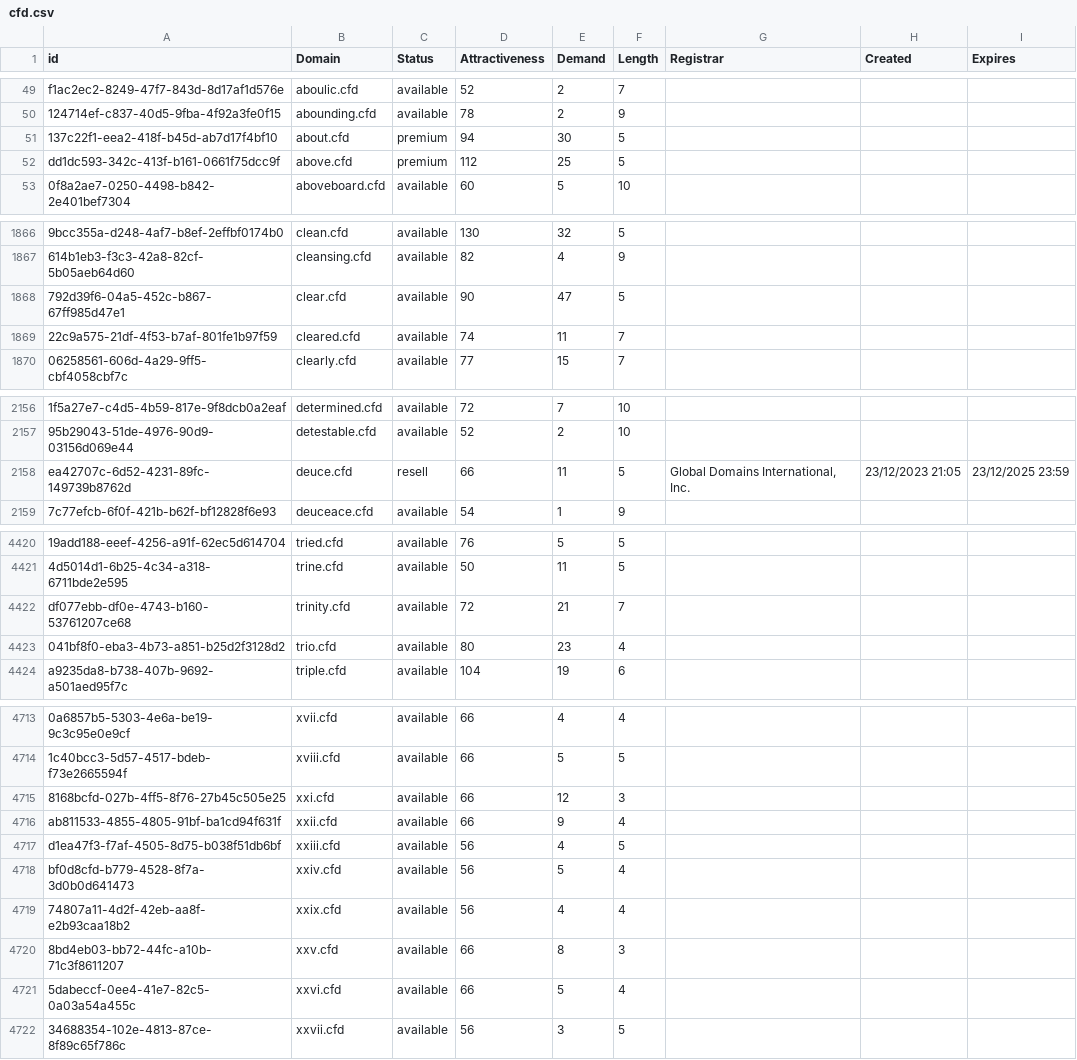
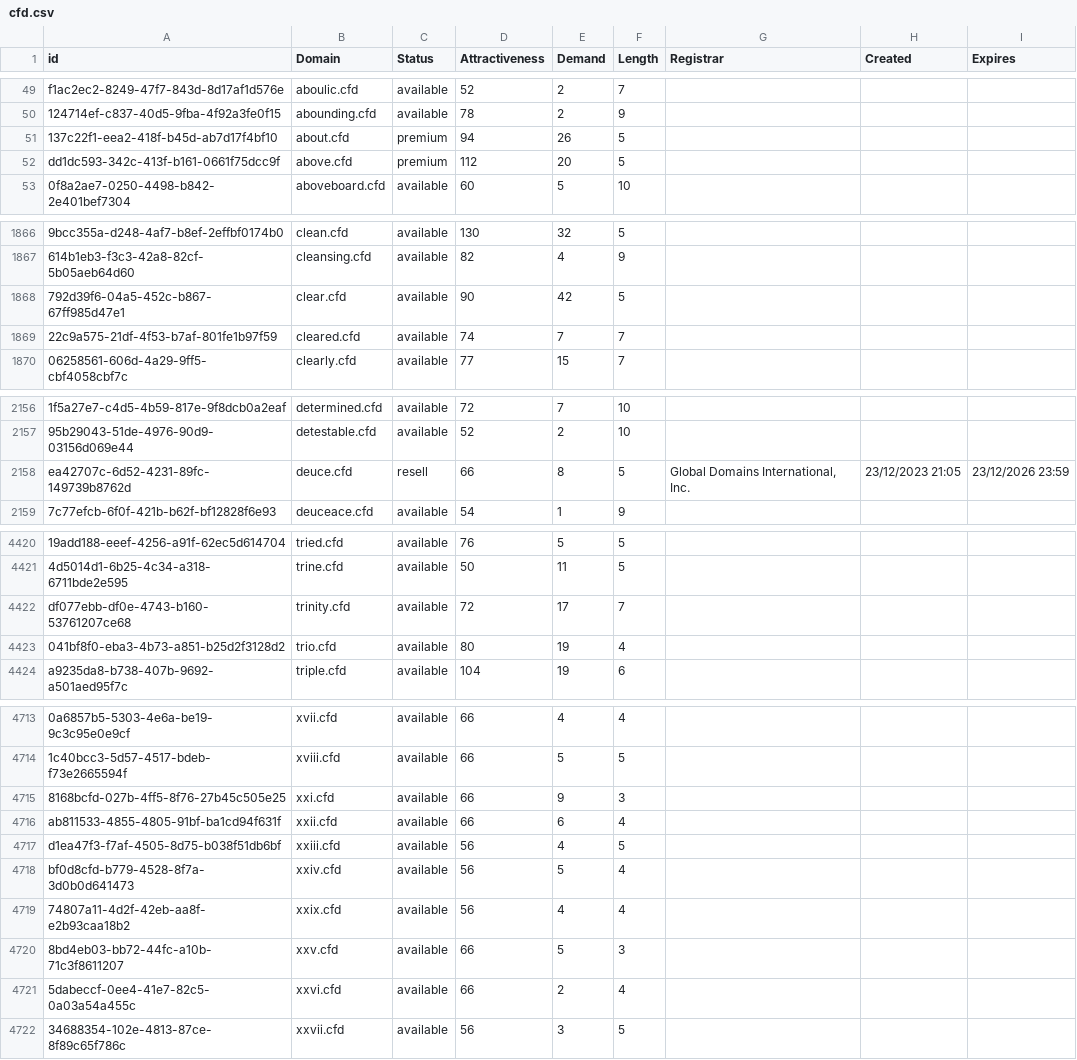
Before and after one commit to UniqueDomains/cfd-oneword-domains, a CSV file: cfd.csv, drawn as a sheet; only a part is shown, gaps mark what is left out; the diff covers the shown part only; the diff names each change by its address in the sheet, - before the commit and + after, or states it on an @@ line.

```diff
--- a/cfd.csv
+++ b/cfd.csv
-E51 (Demand): 30
+E51 (Demand): 26
-E52 (Demand): 25
+E52 (Demand): 20
-E1868 (Demand): 47
+E1868 (Demand): 42
-E1869 (Demand): 11
+E1869 (Demand): 7
-E2158 (Demand): 11
+E2158 (Demand): 8
-I2158 (Expires): 23/12/2025 23:59
+I2158 (Expires): 23/12/2026 23:59
-E4422 (Demand): 21
+E4422 (Demand): 17
-E4423 (Demand): 23
+E4423 (Demand): 19
-E4715 (Demand): 12
+E4715 (Demand): 9
-E4716 (Demand): 9
+E4716 (Demand): 6
-E4720 (Demand): 8
+E4720 (Demand): 5
-E4721 (Demand): 5
+E4721 (Demand): 2
```
Also changed, not shown: 37 edited cells elsewhere in this file, 2 other files.
